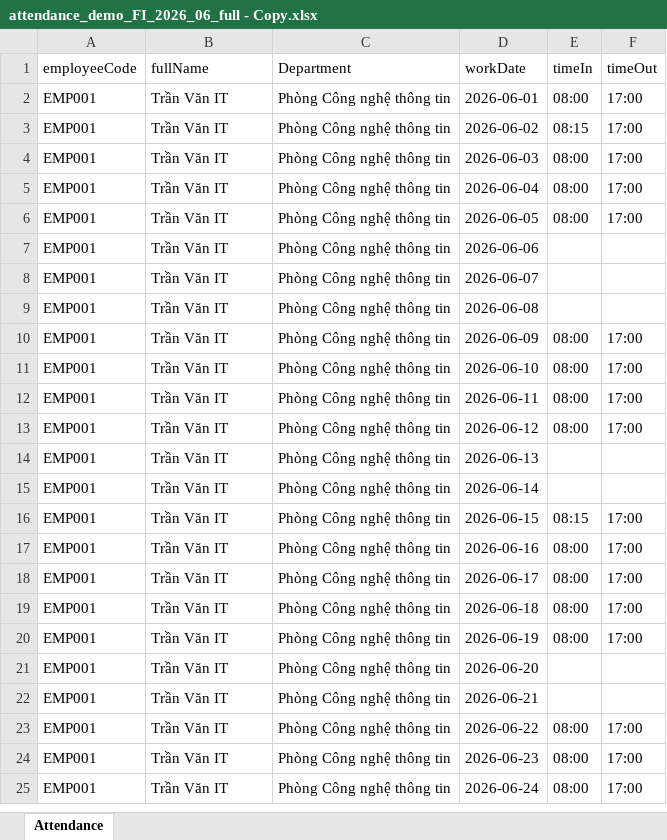
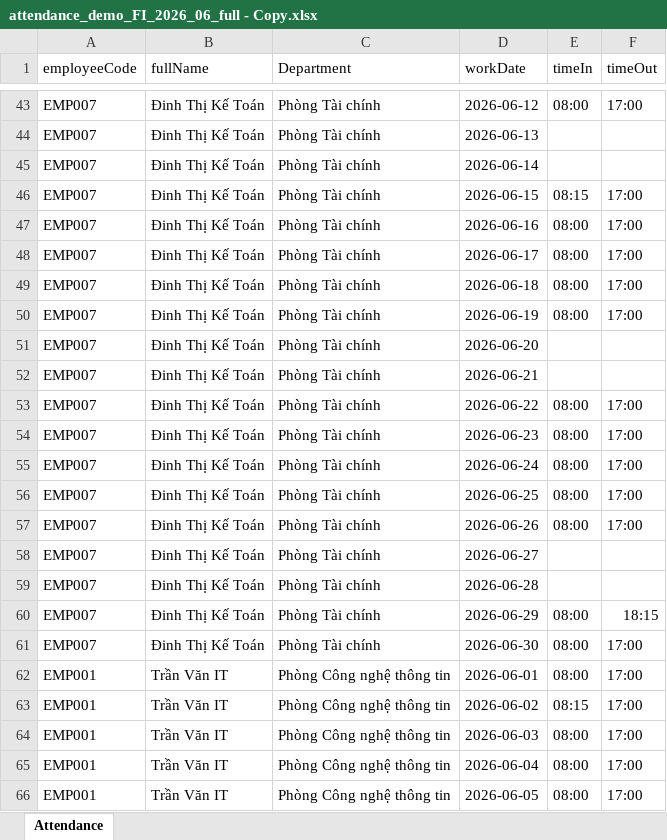
Before and after one commit to nguyenlebinhan/SWP_GROUP2, an Excel workbook: attendance_demo_FI_2026_06_full - Copy.xlsx, sheet Attendance, drawn as a sheet; only a part is shown, gaps mark what is left out; the shorter side is filled out with more unchanged rows; values as stored, in another font and other column widths than the file's, no borders; the diff covers the shown part only; the diff names each change by its address in the sheet, - before the commit and + after, or states it on an @@ line.

```diff
--- a/attendance_demo_FI_2026_06_full - Copy.xlsx (sheet Attendance)
+++ b/attendance_demo_FI_2026_06_full - Copy.xlsx (sheet Attendance)
+row 43: EMP007 | Đinh Thị Kế Toán | Phòng Tài chính | 2026-06-12 | 08:00 | 17:00
+row 44: EMP007 | Đinh Thị Kế Toán | Phòng Tài chính | 2026-06-13
+row 45: EMP007 | Đinh Thị Kế Toán | Phòng Tài chính | 2026-06-14
+row 46: EMP007 | Đinh Thị Kế Toán | Phòng Tài chính | 2026-06-15 | 08:15 | 17:00
+row 47: EMP007 | Đinh Thị Kế Toán | Phòng Tài chính | 2026-06-16 | 08:00 | 17:00
+row 48: EMP007 | Đinh Thị Kế Toán | Phòng Tài chính | 2026-06-17 | 08:00 | 17:00
+row 49: EMP007 | Đinh Thị Kế Toán | Phòng Tài chính | 2026-06-18 | 08:00 | 17:00
+row 50: EMP007 | Đinh Thị Kế Toán | Phòng Tài chính | 2026-06-19 | 08:00 | 17:00
+row 51: EMP007 | Đinh Thị Kế Toán | Phòng Tài chính | 2026-06-20
+row 52: EMP007 | Đinh Thị Kế Toán | Phòng Tài chính | 2026-06-21
+row 53: EMP007 | Đinh Thị Kế Toán | Phòng Tài chính | 2026-06-22 | 08:00 | 17:00
+row 54: EMP007 | Đinh Thị Kế Toán | Phòng Tài chính | 2026-06-23 | 08:00 | 17:00
+row 55: EMP007 | Đinh Thị Kế Toán | Phòng Tài chính | 2026-06-24 | 08:00 | 17:00
+row 56: EMP007 | Đinh Thị Kế Toán | Phòng Tài chính | 2026-06-25 | 08:00 | 17:00
+row 57: EMP007 | Đinh Thị Kế Toán | Phòng Tài chính | 2026-06-26 | 08:00 | 17:00
+row 58: EMP007 | Đinh Thị Kế Toán | Phòng Tài chính | 2026-06-27
+row 59: EMP007 | Đinh Thị Kế Toán | Phòng Tài chính | 2026-06-28
+row 60: EMP007 | Đinh Thị Kế Toán | Phòng Tài chính | 2026-06-29 | 08:00 | 18:15
+row 61: EMP007 | Đinh Thị Kế Toán | Phòng Tài chính | 2026-06-30 | 08:00 | 17:00
```
Also changed, not shown: 131 added rows elsewhere in this sheet, 41 other files.
